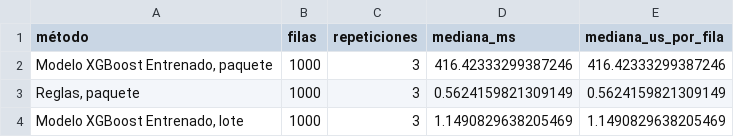
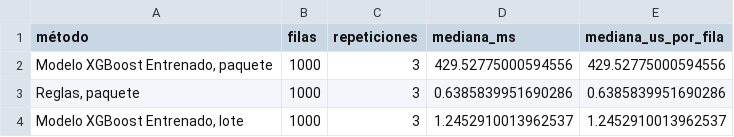
Before and after one commit to Volv1t3/SDN-Thesis-Project, a CSV file: src/res/figures/model-comparison/tables/04_tiempos_inferencia.csv, drawn as a sheet.

```diff
--- a/src/res/figures/model-comparison/tables/04_tiempos_inferencia.csv
+++ b/src/res/figures/model-comparison/tables/04_tiempos_inferencia.csv
@@ -1,4 +1,4 @@
 método,filas,repeticiones,mediana_ms,mediana_us_por_fila
-"Modelo XGBoost Entrenado, paquete",1000,3,416.42333299387246,416.42333299387246
-"Reglas, paquete",1000,3,0.5624159821309149,0.5624159821309149
-"Modelo XGBoost Entrenado, lote",1000,3,1.1490829638205469,1.1490829638205469
+"Modelo XGBoost Entrenado, paquete",1000,3,429.52775000594556,429.52775000594556
+"Reglas, paquete",1000,3,0.6385839951690286,0.6385839951690286
+"Modelo XGBoost Entrenado, lote",1000,3,1.2452910013962537,1.2452910013962537
```
Also changed, not shown: 23 other files.
